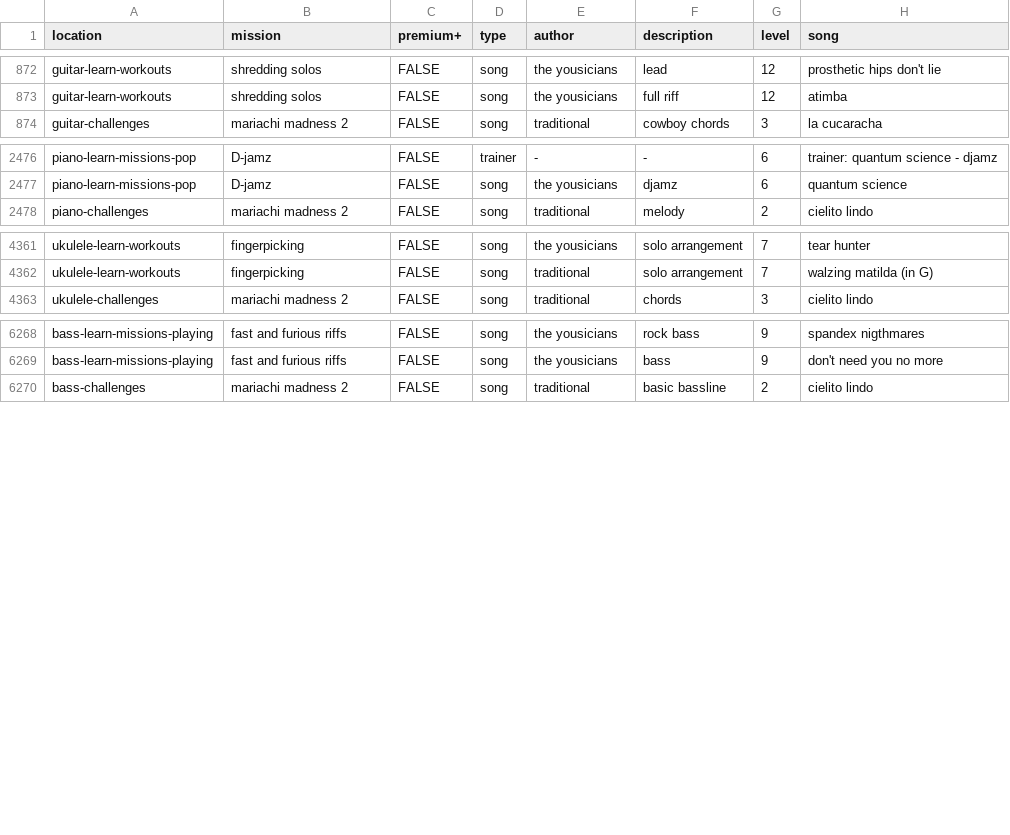
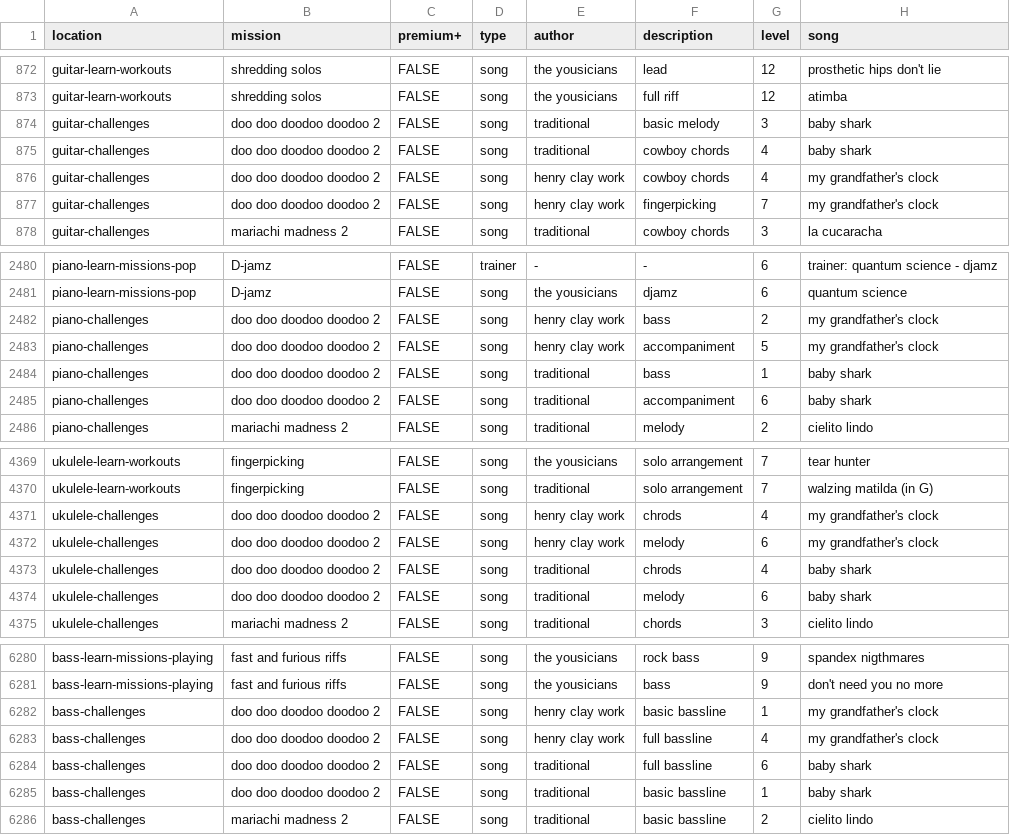
Before and after one commit to zeljkofilipin/yousician, a CSV file: yousician.csv, drawn as a sheet; only a part is shown, gaps mark what is left out.

Commit message:
challenge: 2021-39

```diff
--- a/yousician.csv
+++ b/yousician.csv
@@ -873,2 +873,6 @@ guitar-learn-workouts,shredding solos,FALSE,song,the yousicians,lead,12,prosthet
 guitar-learn-workouts,shredding solos,FALSE,song,the yousicians,full riff,12,atimba
+guitar-challenges,doo doo doodoo doodoo 2,FALSE,song,traditional,basic melody,3,baby shark
+guitar-challenges,doo doo doodoo doodoo 2,FALSE,song,traditional,cowboy chords,4,baby shark
+guitar-challenges,doo doo doodoo doodoo 2,FALSE,song,henry clay work,cowboy chords,4,my grandfather's clock
+guitar-challenges,doo doo doodoo doodoo 2,FALSE,song,henry clay work,fingerpicking,7,my grandfather's clock
 guitar-challenges,mariachi madness 2,FALSE,song,traditional,cowboy chords,3,la cucaracha
@@ -2477,2 +2481,6 @@ piano-learn-missions-pop,D-jamz,FALSE,trainer,-,-,6,trainer: quantum science - d
 piano-learn-missions-pop,D-jamz,FALSE,song,the yousicians,djamz,6,quantum science
+piano-challenges,doo doo doodoo doodoo 2,FALSE,song,henry clay work,bass,2,my grandfather's clock
+piano-challenges,doo doo doodoo doodoo 2,FALSE,song,henry clay work,accompaniment,5,my grandfather's clock
+piano-challenges,doo doo doodoo doodoo 2,FALSE,song,traditional,bass,1,baby shark
+piano-challenges,doo doo doodoo doodoo 2,FALSE,song,traditional,accompaniment,6,baby shark
 piano-challenges,mariachi madness 2,FALSE,song,traditional,melody,2,cielito lindo
@@ -4362,2 +4370,6 @@ ukulele-learn-workouts,fingerpicking,FALSE,song,the yousicians,solo arrangement,
 ukulele-learn-workouts,fingerpicking,FALSE,song,traditional,solo arrangement,7,walzing matilda (in G)
+ukulele-challenges,doo doo doodoo doodoo 2,FALSE,song,henry clay work,chrods,4,my grandfather's clock
+ukulele-challenges,doo doo doodoo doodoo 2,FALSE,song,henry clay work,melody,6,my grandfather's clock
+ukulele-challenges,doo doo doodoo doodoo 2,FALSE,song,traditional,chrods,4,baby shark
+ukulele-challenges,doo doo doodoo doodoo 2,FALSE,song,traditional,melody,6,baby shark
 ukulele-challenges,mariachi madness 2,FALSE,song,traditional,chords,3,cielito lindo
@@ -6269,2 +6281,6 @@ bass-learn-missions-playing,fast and furious riffs,FALSE,song,the yousicians,roc
 bass-learn-missions-playing,fast and furious riffs,FALSE,song,the yousicians,bass,9,don't need you no more
+bass-challenges,doo doo doodoo doodoo 2,FALSE,song,henry clay work,basic bassline,1,my grandfather's clock
+bass-challenges,doo doo doodoo doodoo 2,FALSE,song,henry clay work,full bassline,4,my grandfather's clock
+bass-challenges,doo doo doodoo doodoo 2,FALSE,song,traditional,full bassline,6,baby shark
+bass-challenges,doo doo doodoo doodoo 2,FALSE,song,traditional,basic bassline,1,baby shark
 bass-challenges,mariachi madness 2,FALSE,song,traditional,basic bassline,2,cielito lindo
```
Also changed, not shown: challenges.csv, 1 other file.
